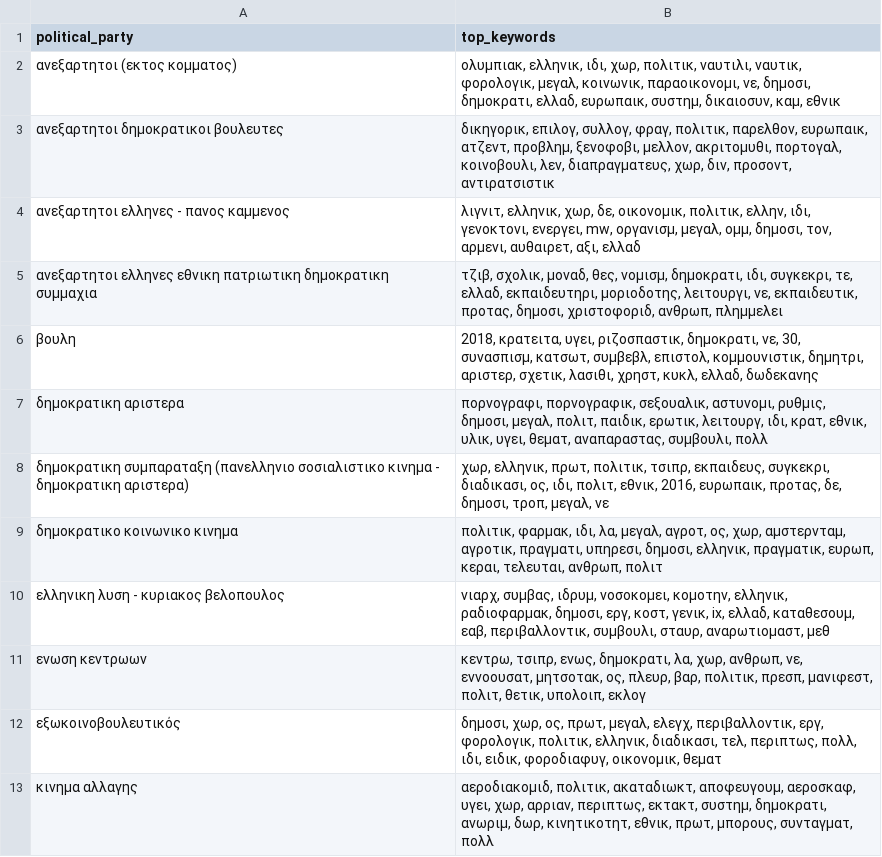
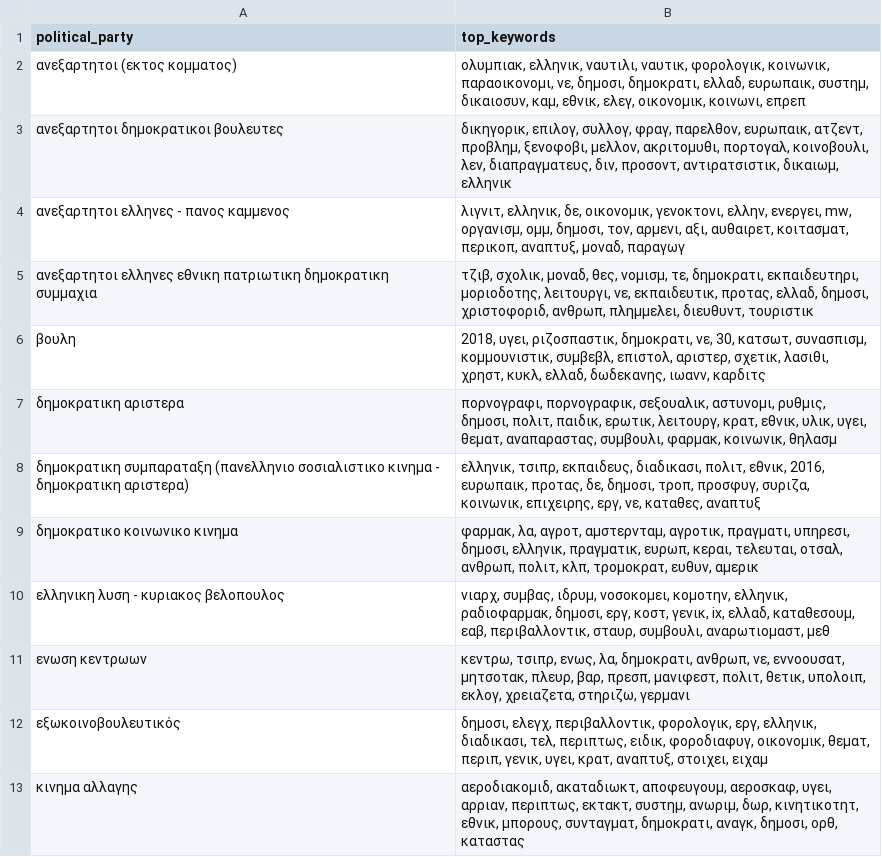
Before and after one commit to josephsarafidis/anaktisi, a CSV file: search_models_csv/results_keywords_by_political_party.csv, drawn as a sheet; only a part is shown; the diff covers the shown part only.

```diff
--- a/search_models_csv/results_keywords_by_political_party.csv
+++ b/search_models_csv/results_keywords_by_political_party.csv
@@ -1,13 +1,13 @@
 political_party,top_keywords
-ανεξαρτητοι (εκτος κομματος),"ολυμπιακ, ελληνικ, ιδι, χωρ, πολιτικ, ναυτιλι, ναυτικ, φορολογικ, μεγαλ, κοινωνικ, παραοικονομι, νε, δημοσι, δημοκρατι, ελλαδ, ευρωπαικ, συστημ, δικαιοσυν, καμ, εθνικ"
-ανεξαρτητοι δημοκρατικοι βουλευτες,"δικηγορικ, επιλογ, συλλογ, φραγ, πολιτικ, παρελθον, ευρωπαικ, ατζεντ, προβλημ, ξενοφοβι, μελλον, ακριτομυθι, πορτογαλ, κοινοβουλι, λεν, διαπραγματευς, χωρ, διν, προσοντ, αντιρατσιστικ"
-ανεξαρτητοι ελληνες - πανος καμμενος,"λιγνιτ, ελληνικ, χωρ, δε, οικονομικ, πολιτικ, ελλην, ιδι, γενοκτονι, ενεργει, mw, οργανισμ, μεγαλ, ομμ, δημοσι, τον, αρμενι, αυθαιρετ, αξι, ελλαδ"
-ανεξαρτητοι ελληνες εθνικη πατριωτικη δημοκρατικη συμμαχια,"τζιβ, σχολικ, μοναδ, θες, νομισμ, δημοκρατι, ιδι, συγκεκρι, τε, ελλαδ, εκπαιδευτηρι, μοριοδοτης, λειτουργι, νε, εκπαιδευτικ, προτας, δημοσι, χριστοφοριδ, ανθρωπ, πλημμελει"
-βουλη,"2018, κρατειτα, υγει, ριζοσπαστικ, δημοκρατι, νε, 30, συνασπισμ, κατσωτ, συμβεβλ, επιστολ, κομμουνιστικ, δημητρι, αριστερ, σχετικ, λασιθι, χρηστ, κυκλ, ελλαδ, δωδεκανης"
-δημοκρατικη αριστερα,"πορνογραφι, πορνογραφικ, σεξουαλικ, αστυνομι, ρυθμις, δημοσι, μεγαλ, πολιτ, παιδικ, ερωτικ, λειτουργ, ιδι, κρατ, εθνικ, υλικ, υγει, θεματ, αναπαραστας, συμβουλι, πολλ"
-δημοκρατικη συμπαραταξη (πανελληνιο σοσιαλιστικο κινημα - δημοκρατικη αριστερα),"χωρ, ελληνικ, πρωτ, πολιτικ, τσιπρ, εκπαιδευς, συγκεκρι, διαδικασι, ος, ιδι, πολιτ, εθνικ, 2016, ευρωπαικ, προτας, δε, δημοσι, τροπ, μεγαλ, νε"
-δημοκρατικο κοινωνικο κινημα,"πολιτικ, φαρμακ, ιδι, λα, μεγαλ, αγροτ, ος, χωρ, αμστερνταμ, αγροτικ, πραγματι, υπηρεσι, δημοσι, ελληνικ, πραγματικ, ευρωπ, κεραι, τελευται, ανθρωπ, πολιτ"
-ελληνικη λυση - κυριακος βελοπουλος,"νιαρχ, συμβας, ιδρυμ, νοσοκομει, κομοτην, ελληνικ, ραδιοφαρμακ, δημοσι, εργ, κοστ, γενικ, ix, ελλαδ, καταθεσουμ, εαβ, περιβαλλοντικ, συμβουλι, σταυρ, αναρωτιομαστ, μεθ"
-ενωση κεντρωων,"κεντρω, τσιπρ, ενως, δημοκρατι, λα, χωρ, ανθρωπ, νε, εννοουσατ, μητσοτακ, ος, πλευρ, βαρ, πολιτικ, πρεσπ, μανιφεστ, πολιτ, θετικ, υπολοιπ, εκλογ"
-εξωκοινοβουλευτικός,"δημοσι, χωρ, ος, πρωτ, μεγαλ, ελεγχ, περιβαλλοντικ, εργ, φορολογικ, πολιτικ, ελληνικ, διαδικασι, τελ, περιπτως, πολλ, ιδι, ειδικ, φοροδιαφυγ, οικονομικ, θεματ"
-κινημα αλλαγης,"αεροδιακομιδ, πολιτικ, ακαταδιωκτ, αποφευγουμ, αεροσκαφ, υγει, χωρ, αρριαν, περιπτως, εκτακτ, συστημ, δημοκρατι, ανωριμ, δωρ, κινητικοτητ, εθνικ, πρωτ, μπορους, συνταγματ, πολλ"
+ανεξαρτητοι (εκτος κομματος),"ολυμπιακ, ελληνικ, ναυτιλι, ναυτικ, φορολογικ, κοινωνικ, παραοικονομι, νε, δημοσι, δημοκρατι, ελλαδ, ευρωπαικ, συστημ, δικαιοσυν, καμ, εθνικ, ελεγ, οικονομικ, κοινωνι, επρεπ"
+ανεξαρτητοι δημοκρατικοι βουλευτες,"δικηγορικ, επιλογ, συλλογ, φραγ, παρελθον, ευρωπαικ, ατζεντ, προβλημ, ξενοφοβι, μελλον, ακριτομυθι, πορτογαλ, κοινοβουλι, λεν, διαπραγματευς, διν, προσοντ, αντιρατσιστικ, δικαιωμ, ελληνικ"
+ανεξαρτητοι ελληνες - πανος καμμενος,"λιγνιτ, ελληνικ, δε, οικονομικ, γενοκτονι, ελλην, ενεργει, mw, οργανισμ, ομμ, δημοσι, τον, αρμενι, αξι, αυθαιρετ, κοιτασματ, περικοπ, αναπτυξ, μοναδ, παραγωγ"
+ανεξαρτητοι ελληνες εθνικη πατριωτικη δημοκρατικη συμμαχια,"τζιβ, σχολικ, μοναδ, θες, νομισμ, τε, δημοκρατι, εκπαιδευτηρι, μοριοδοτης, λειτουργι, νε, εκπαιδευτικ, προτας, ελλαδ, δημοσι, χριστοφοριδ, ανθρωπ, πλημμελει, διευθυντ, τουριστικ"
+βουλη,"2018, υγει, ριζοσπαστικ, δημοκρατι, νε, 30, κατσωτ, συνασπισμ, κομμουνιστικ, συμβεβλ, επιστολ, αριστερ, σχετικ, λασιθι, χρηστ, κυκλ, ελλαδ, δωδεκανης, ιωανν, καρδιτς"
+δημοκρατικη αριστερα,"πορνογραφι, πορνογραφικ, σεξουαλικ, αστυνομι, ρυθμις, δημοσι, πολιτ, παιδικ, ερωτικ, λειτουργ, κρατ, εθνικ, υλικ, υγει, θεματ, αναπαραστας, συμβουλι, φαρμακ, κοινωνικ, θηλασμ"
+δημοκρατικη συμπαραταξη (πανελληνιο σοσιαλιστικο κινημα - δημοκρατικη αριστερα),"ελληνικ, τσιπρ, εκπαιδευς, διαδικασι, πολιτ, εθνικ, 2016, ευρωπαικ, προτας, δε, δημοσι, τροπ, προσφυγ, συριζα, κοινωνικ, επιχειρης, εργ, νε, καταθες, αναπτυξ"
+δημοκρατικο κοινωνικο κινημα,"φαρμακ, λα, αγροτ, αμστερνταμ, αγροτικ, πραγματι, υπηρεσι, δημοσι, ελληνικ, πραγματικ, ευρωπ, κεραι, τελευται, οτσαλ, ανθρωπ, πολιτ, κλπ, τρομοκρατ, ευθυν, αμερικ"
+ελληνικη λυση - κυριακος βελοπουλος,"νιαρχ, συμβας, ιδρυμ, νοσοκομει, κομοτην, ελληνικ, ραδιοφαρμακ, δημοσι, εργ, κοστ, γενικ, ix, ελλαδ, καταθεσουμ, εαβ, περιβαλλοντικ, σταυρ, συμβουλι, αναρωτιομαστ, μεθ"
+ενωση κεντρωων,"κεντρω, τσιπρ, ενως, λα, δημοκρατι, ανθρωπ, νε, εννοουσατ, μητσοτακ, πλευρ, βαρ, πρεσπ, μανιφεστ, πολιτ, θετικ, υπολοιπ, εκλογ, χρειαζετα, στηριζω, γερμανι"
+εξωκοινοβουλευτικός,"δημοσι, ελεγχ, περιβαλλοντικ, φορολογικ, εργ, ελληνικ, διαδικασι, τελ, περιπτως, ειδικ, φοροδιαφυγ, οικονομικ, θεματ, περιπ, γενικ, υγει, κρατ, αναπτυξ, στοιχει, ειχαμ"
+κινημα αλλαγης,"αεροδιακομιδ, ακαταδιωκτ, αποφευγουμ, αεροσκαφ, υγει, αρριαν, περιπτως, εκτακτ, συστημ, ανωριμ, δωρ, κινητικοτητ, εθνικ, μπορους, συνταγματ, δημοκρατι, αναγκ, δημοσι, ορθ, καταστας"
```
Also changed, not shown: 11 edited cells elsewhere in this file, search_models_csv/results_keywords_by_year.csv, 22 other files.
